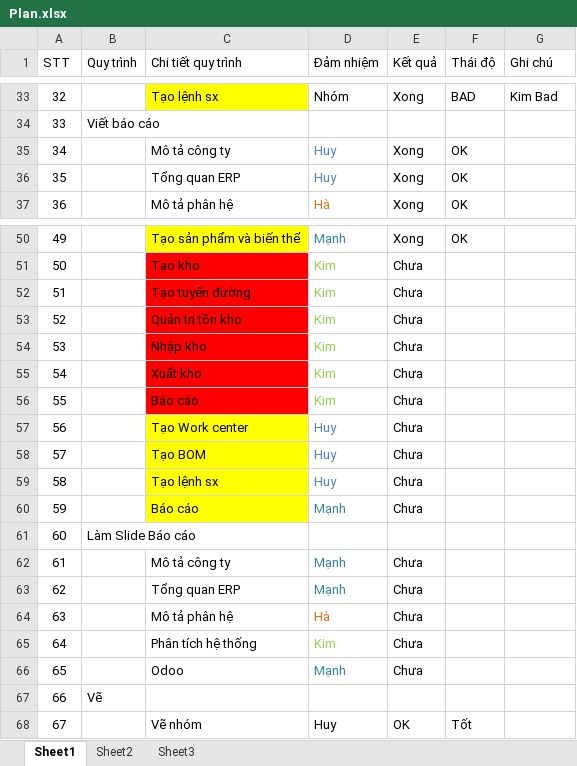
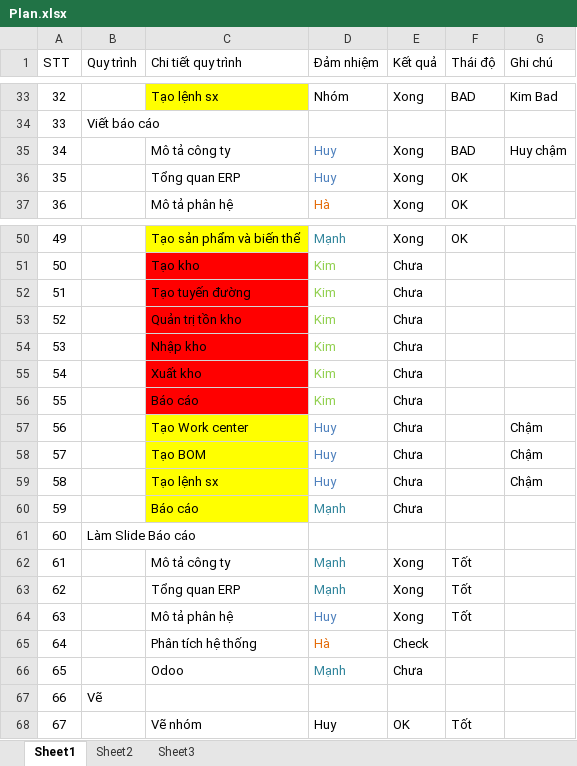
Before and after one commit to manhph81/ERP, an Excel workbook: Plan.xlsx, sheet Sheet1, drawn as a sheet; only a part is shown, gaps mark what is left out; values as stored, in another font and other column widths than the file's, no borders; the diff names each change by its address in the sheet, - before the commit and + after, or states it on an @@ line.

Commit message:
Update Plan.xlsx

```diff
--- a/Plan.xlsx (sheet Sheet1)
+++ b/Plan.xlsx (sheet Sheet1)
-F35 (Thái độ): OK
+F35 (Thái độ): BAD
-G35 (Ghi chú): (empty)
+G35 (Ghi chú): Huy chậm
-G57:G59 (Ghi chú): (empty)
+G57:G59 (Ghi chú): Chậm
-E62:E64 (Kết quả): Chưa
+E62:E64 (Kết quả): Xong
-F62:F64 (Thái độ): (empty)
+F62:F64 (Thái độ): Tốt
-D64 (Đảm nhiệm): Hà
+D64 (Đảm nhiệm): Huy
-D64 text colour: #E46C0A
+D64 text colour: #4F81BD
-D65 (Đảm nhiệm): Kim
+D65 (Đảm nhiệm): Hà
-D65 text colour: #92D050
+D65 text colour: #E46C0A
-E65 (Kết quả): Chưa
+E65 (Kết quả): Check
```
